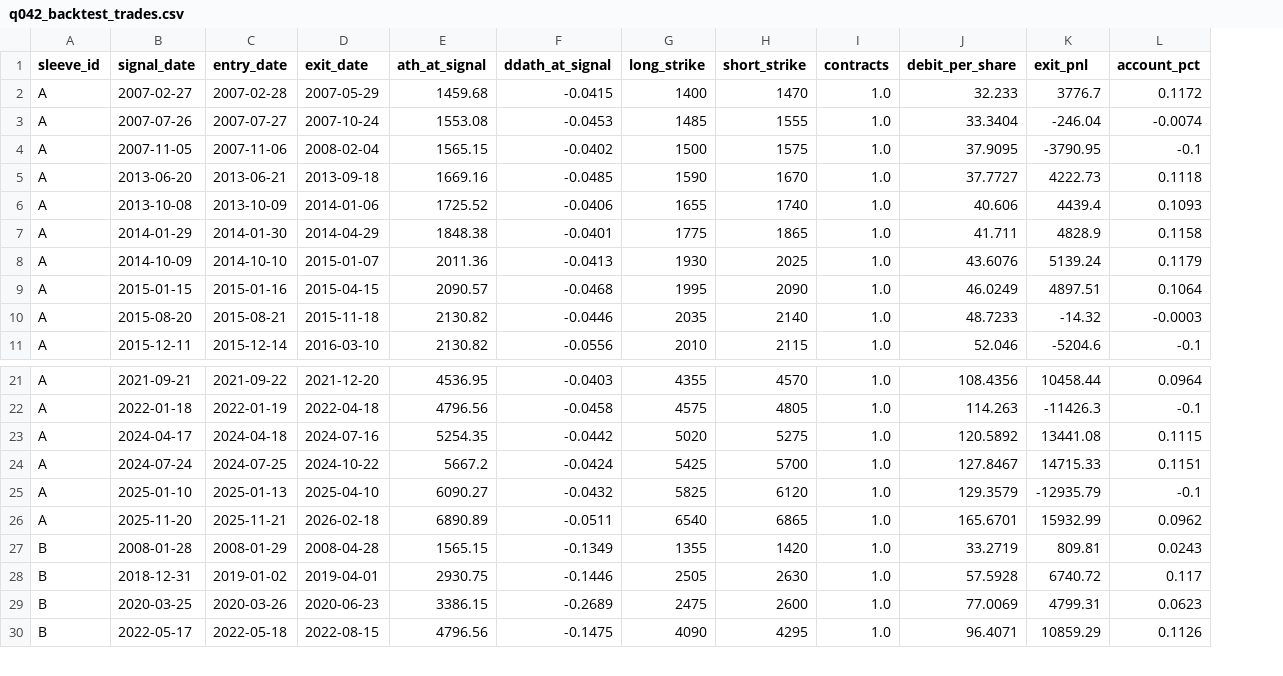
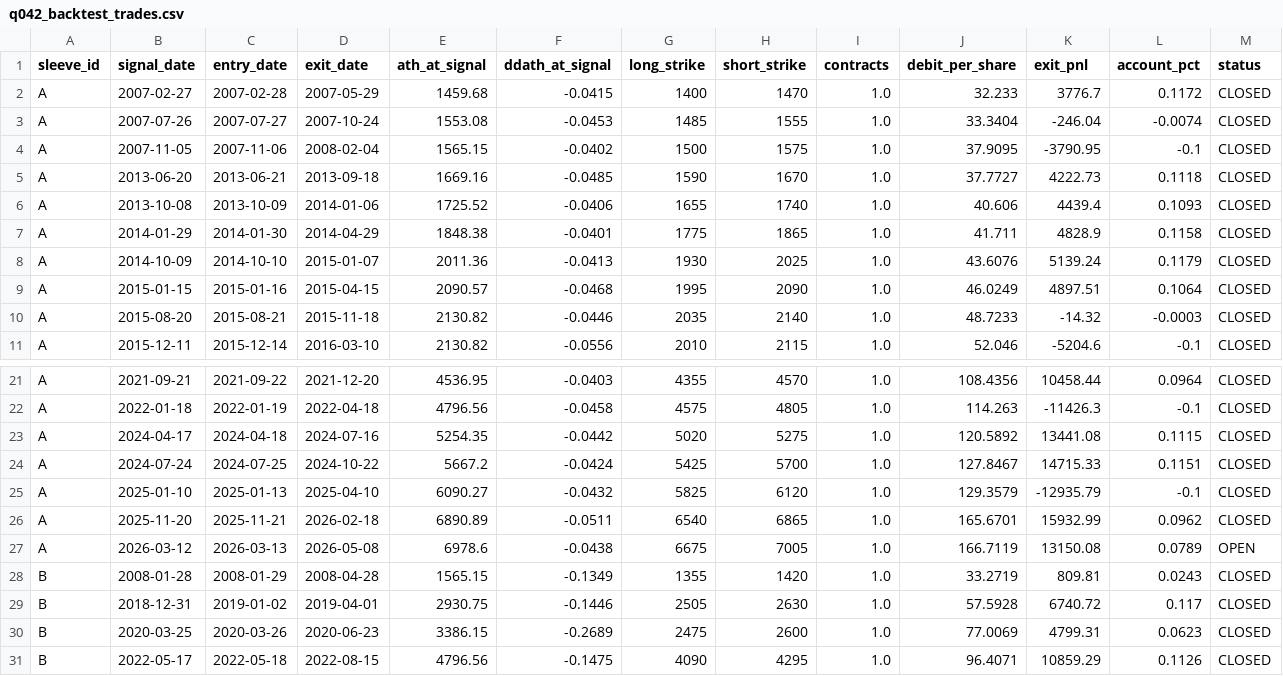
Before and after one commit to lienc410/option_spx, a CSV file: data/q042_backtest_trades.csv, drawn as a sheet; only a part is shown, gaps mark what is left out; the diff names each change by its address in the sheet, - before the commit and + after, or states it on an @@ line.

```diff
--- a/data/q042_backtest_trades.csv
+++ b/data/q042_backtest_trades.csv
+column M (status), rows 2-11: all CLOSED; rows 21-26: all CLOSED; rows 28-31: all CLOSED
+row 27: A | 2026-03-12 | 2026-03-13 | 2026-05-08 | 6978.6 | -0.0438 | 6675 | 7005 | 1.0 | 166.7119 | 13150.08 | 0.0789 | OPEN
```
Also changed, not shown: 3 other files.
